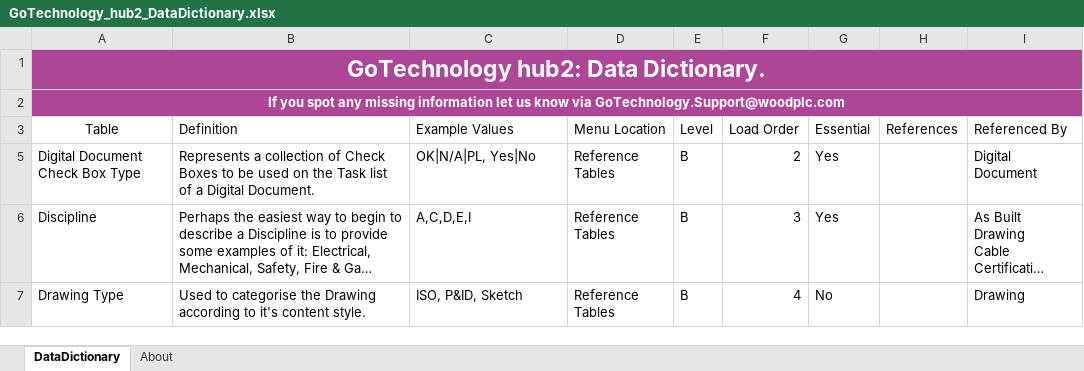
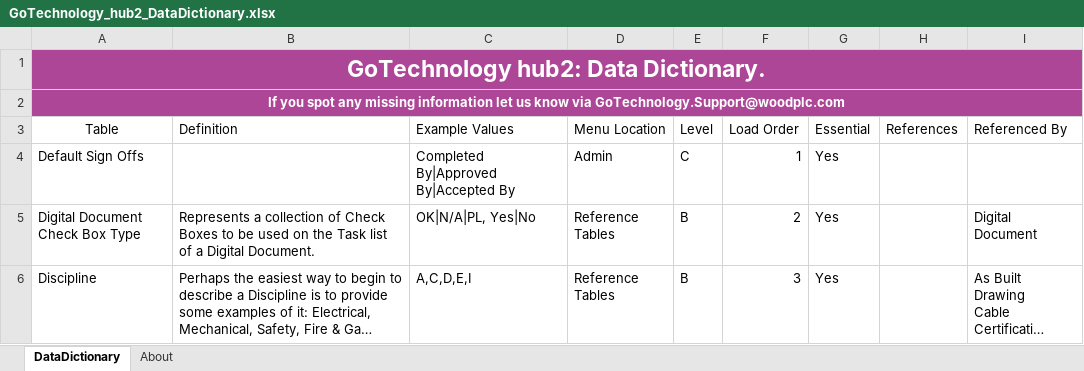
Before and after one commit to GoTechnology/GoTechnology.github.io, an Excel workbook: dd/GoTechnology_hub2_DataDictionary.xlsx, sheet DataDictionary, drawn as a sheet; only a part is shown; the shorter side is filled out with more unchanged rows; long unchanged cells end in …; values as stored, in another font and other column widths than the file's, no borders; conditional formats and table styles not drawn; the diff covers the shown part only; the diff names each change by its address in the sheet, - before the commit and + after, or states it on an @@ line.

Commit message:
Unfiltering data dictionary

```diff
--- a/dd/GoTechnology_hub2_DataDictionary.xlsx (sheet DataDictionary)
+++ b/dd/GoTechnology_hub2_DataDictionary.xlsx (sheet DataDictionary)
@@ row 4 unhidden: Default Sign Offs |  | Completed By|Approved By|Accepted By | Admin | C | 1 | Yes @@
```
Also changed, not shown: 39 hidden or unhidden rows elsewhere in this sheet.
